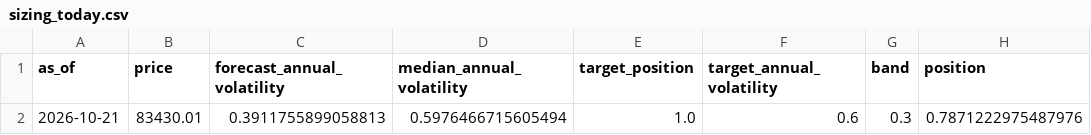
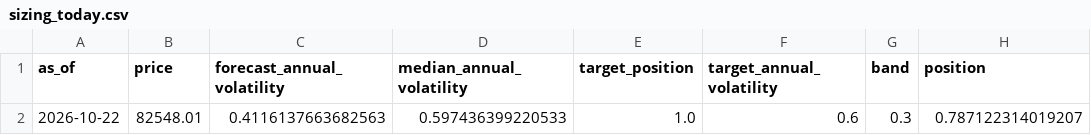
Before and after one commit to quasinbox-netizen/btc-cycle-lab, a CSV file: data/processed/sizing_today.csv, drawn as a sheet; removed rows and columns are numbered as before the commit, all else as after; the diff names each change by its address in the sheet, - before the commit and + after, or states it on an @@ line.

```diff
--- a/data/processed/sizing_today.csv
+++ b/data/processed/sizing_today.csv
-row 2: 2026-10-21 | 83430.01 | 0.3911755899058813 | 0.5976466715605494 | 1.0 | 0.6 | 0.3 | 0.7871222975487976
+row 2: 2026-10-22 | 82548.01 | 0.4116137663682563 | 0.597436399220533 | 1.0 | 0.6 | 0.3 | 0.787122314019207
```
Also changed, not shown: data/processed/rank_history.csv, data/processed/sizing_comparison.csv, 9 other files.
